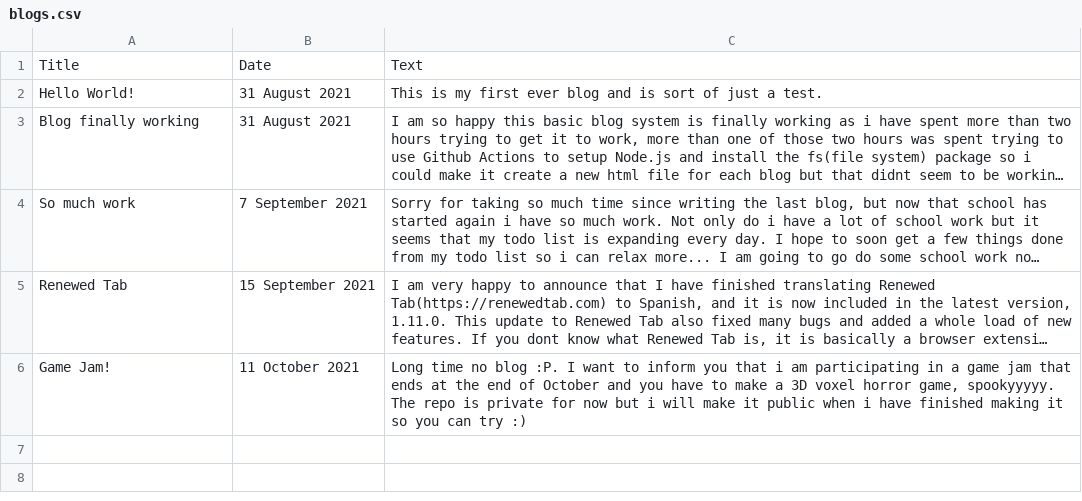
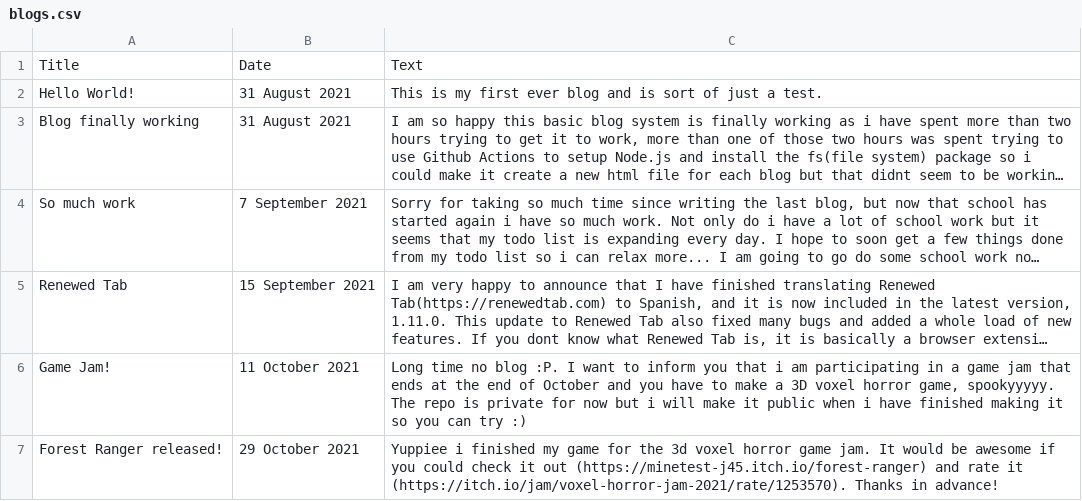
Before and after one commit to Minetest-j45/Minetest-j45.github.io, a CSV file: blog/blogs.csv, drawn as a sheet; long unchanged cells end in …; the diff names each change by its address in the sheet, - before the commit and + after, or states it on an @@ line.

Commit message:
new blog

```diff
--- a/blog/blogs.csv
+++ b/blog/blogs.csv
+row 7: Forest Ranger released! | 29 October 2021 | Yuppiee i finished my game for the 3d voxel horror game jam. It would be awesome if you could check it out (https://minetest-j45.itch.io/forest-ranger) and rate it (https://itch.io/jam/voxel-horror-jam-2021/rate/1253570). Thanks in advance!
```
